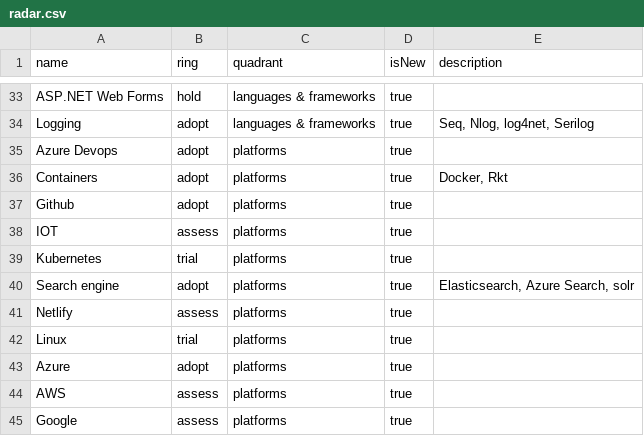
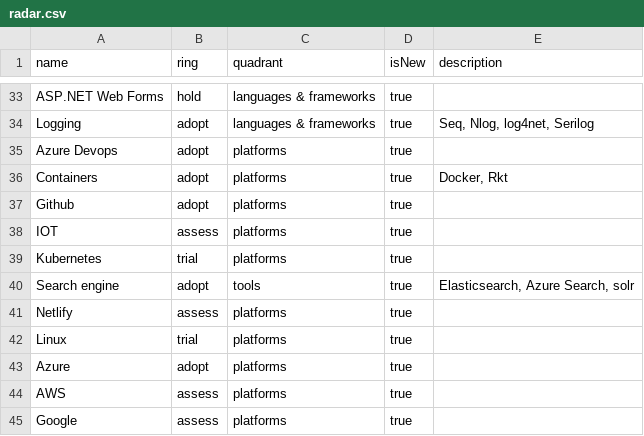
Before and after one commit to XPRTZ/radar, a CSV file: radar.csv, drawn as a sheet; only a part is shown, gaps mark what is left out.

Commit message:
Update radar

```diff
--- a/radar.csv
+++ b/radar.csv
@@ -41,3 +41,3 @@ IOT,assess,platforms,true,
 Kubernetes,trial,platforms,true,
-Search engine,adopt,platforms,true,"Elasticsearch, Azure Search, solr"
+Search engine,adopt,tools,true,"Elasticsearch, Azure Search, solr"
 Netlify,assess,platforms,true,
```
Also changed, not shown: 2 other files.
